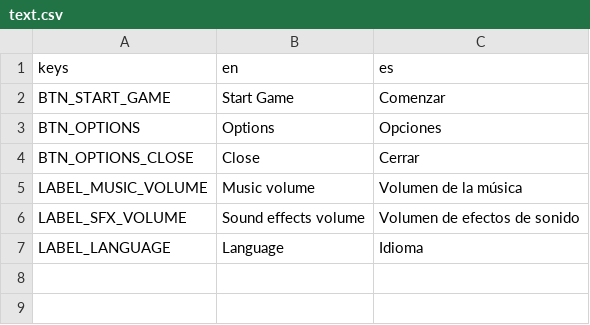
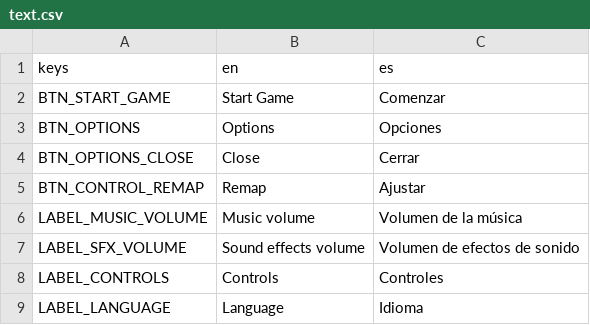
Before and after one commit to secondhand-gnome/game-jam-template, a CSV file: game-jam-template/translations/text.csv, drawn as a sheet.

Commit message:
Place remap button in row

```diff
--- a/game-jam-template/translations/text.csv
+++ b/game-jam-template/translations/text.csv
@@ -4,4 +4,6 @@ BTN_OPTIONS,"Options","Opciones"
 BTN_OPTIONS_CLOSE,"Close","Cerrar"
+BTN_CONTROL_REMAP,"Remap","Ajustar"
 LABEL_MUSIC_VOLUME,"Music volume","Volumen de la música"
 LABEL_SFX_VOLUME,"Sound effects volume","Volumen de efectos de sonido"
+LABEL_CONTROLS,"Controls","Controles"
 LABEL_LANGUAGE,"Language","Idioma"
```
Also changed, not shown: 5 other files.
